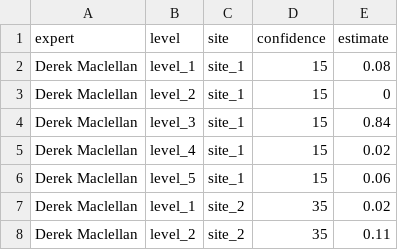
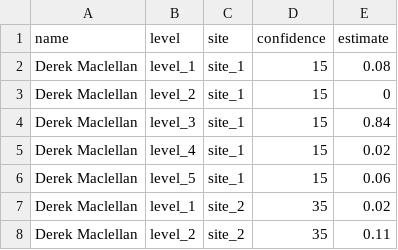
Before and after one commit to CREWdecisions/elicitr, a CSV file: inst/extdata/mechanism_1.csv (was inst/extdata/mechanism.csv), drawn as a sheet; only a part is shown.

Commit message:
Create data for 3 mechanisms

```diff
--- a/inst/extdata/mechanism.csv
+++ b/inst/extdata/mechanism_1.csv
@@ -1,2 +1,2 @@
-"expert","level","site","confidence","estimate"
+"name","level","site","confidence","estimate"
 "Derek Maclellan","level_1","site_1",15,0.08
```
Also changed, not shown: 9 other files.
